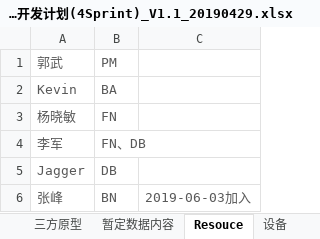
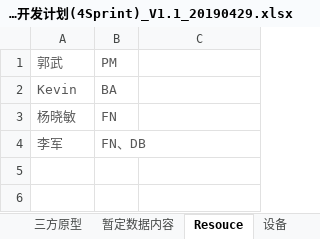
Before and after one commit to chinasofti-project/csii, an Excel workbook: doc/招聘工具Phase1开发计划(4Sprint)_V1.1_20190429.xlsx, sheet Resouce, drawn as a sheet; values as stored, in another font and other column widths than the file's, no borders; the diff names each change by its address in the sheet, - before the commit and + after, or states it on an @@ line.

```diff
--- a/doc/招聘工具Phase1开发计划(4Sprint)_V1.1_20190429.xlsx (sheet Resouce)
+++ b/doc/招聘工具Phase1开发计划(4Sprint)_V1.1_20190429.xlsx (sheet Resouce)
-row 5: Jagger | DB
-row 6: 张峰 | BN | 2019-06-03加入
```
Also changed, not shown: sheet 任务详细信息, sheet 项目概述, charts or pictures.
